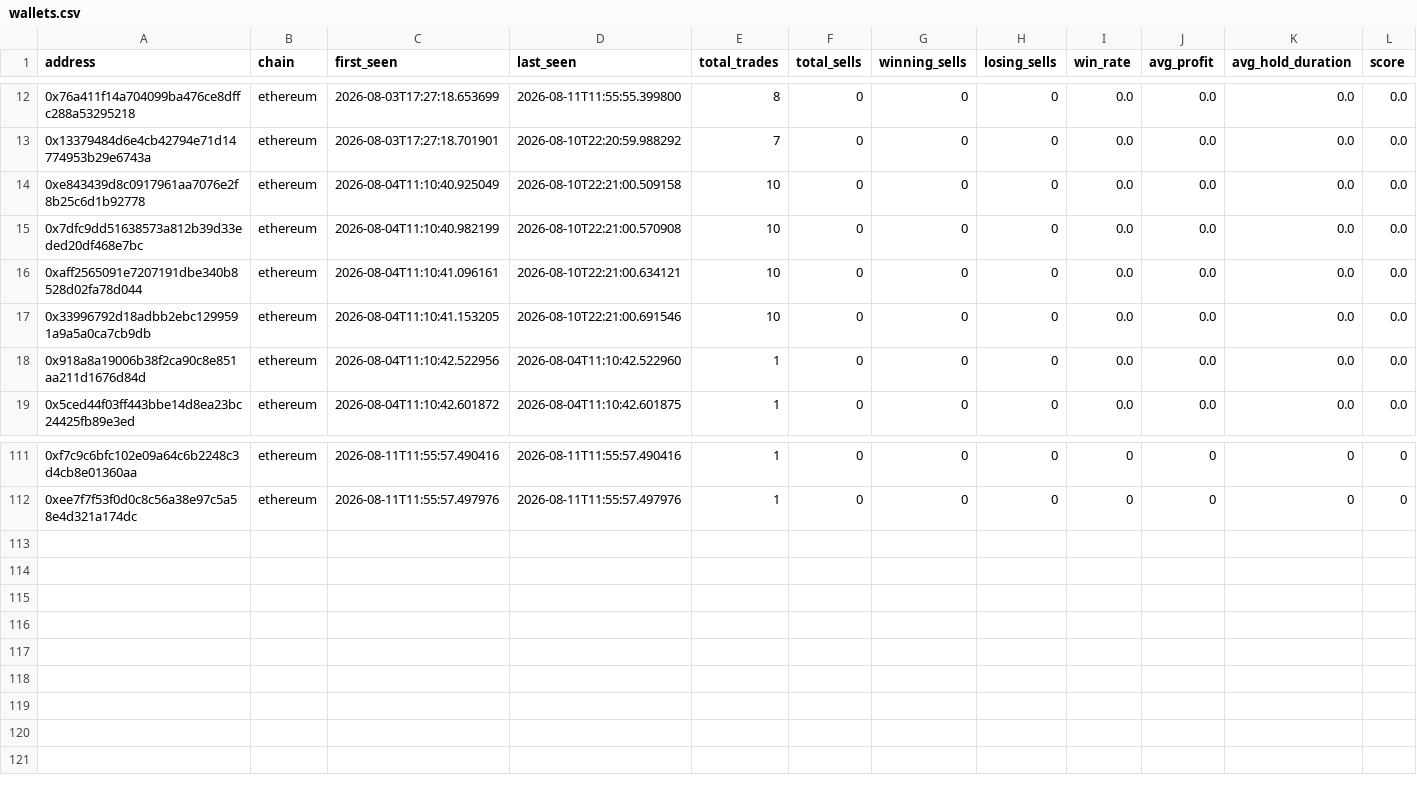
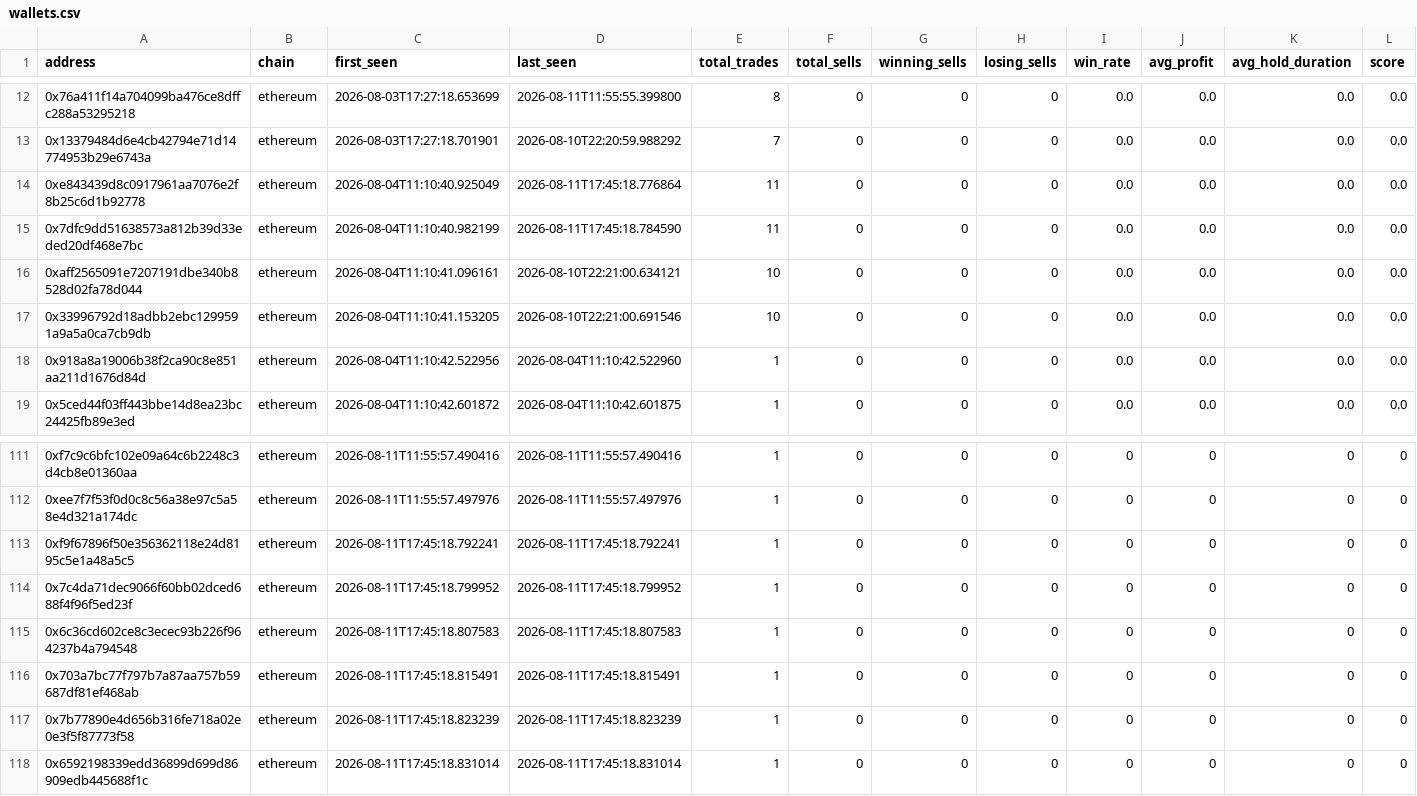
Before and after one commit to khosroabadi-m/Smart-Whale-Tracker, a CSV file: data/wallets.csv, drawn as a sheet; only a part is shown, gaps mark what is left out; rows hold the shown columns only; the diff names each change by its address in the sheet, - before the commit and + after, or states it on an @@ line.

```diff
--- a/data/wallets.csv
+++ b/data/wallets.csv
-D14 (last_seen): 2026-08-10T22:21:00.509158
+D14 (last_seen): 2026-08-11T17:45:18.776864
-E14:E15 (total_trades): 10
+E14:E15 (total_trades): 11
-D15 (last_seen): 2026-08-10T22:21:00.570908
+D15 (last_seen): 2026-08-11T17:45:18.784590
+row 113: 0xf9f67896f50e356362118e24d8195c5e1a48a5c5 | ethereum | 2026-08-11T17:45:18.792241 | 2026-08-11T17:45:18.792241 | 1 | 0 | 0 | 0 | 0 | 0 | 0 | 0
+row 114: 0x7c4da71dec9066f60bb02dced688f4f96f5ed23f | ethereum | 2026-08-11T17:45:18.799952 | 2026-08-11T17:45:18.799952 | 1 | 0 | 0 | 0 | 0 | 0 | 0 | 0
+row 115: 0x6c36cd602ce8c3ecec93b226f964237b4a794548 | ethereum | 2026-08-11T17:45:18.807583 | 2026-08-11T17:45:18.807583 | 1 | 0 | 0 | 0 | 0 | 0 | 0 | 0
+row 116: 0x703a7bc77f797b7a87aa757b59687df81ef468ab | ethereum | 2026-08-11T17:45:18.815491 | 2026-08-11T17:45:18.815491 | 1 | 0 | 0 | 0 | 0 | 0 | 0 | 0
+row 117: 0x7b77890e4d656b316fe718a02e0e3f5f87773f58 | ethereum | 2026-08-11T17:45:18.823239 | 2026-08-11T17:45:18.823239 | 1 | 0 | 0 | 0 | 0 | 0 | 0 | 0
+row 118: 0x6592198339edd36899d699d86909edb445688f1c | ethereum | 2026-08-11T17:45:18.831014 | 2026-08-11T17:45:18.831014 | 1 | 0 | 0 | 0 | 0 | 0 | 0 | 0
```
Also changed, not shown: data/trades.csv.
